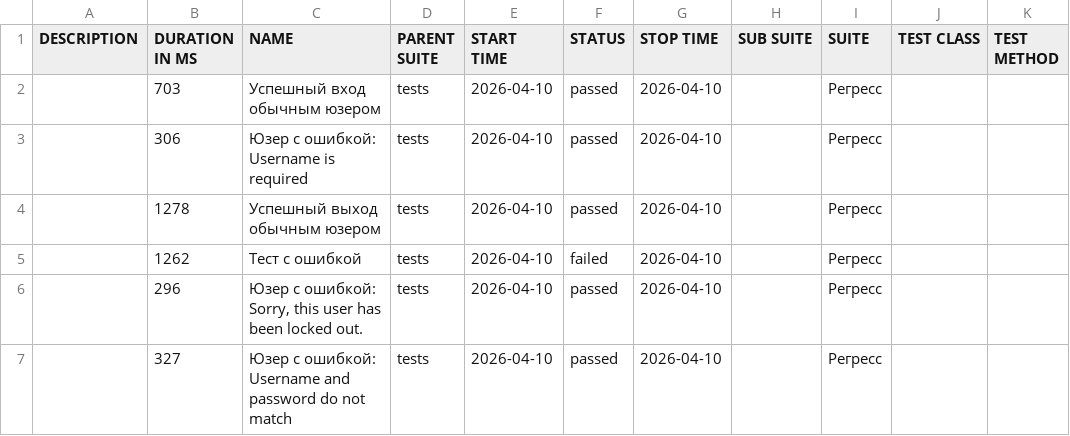
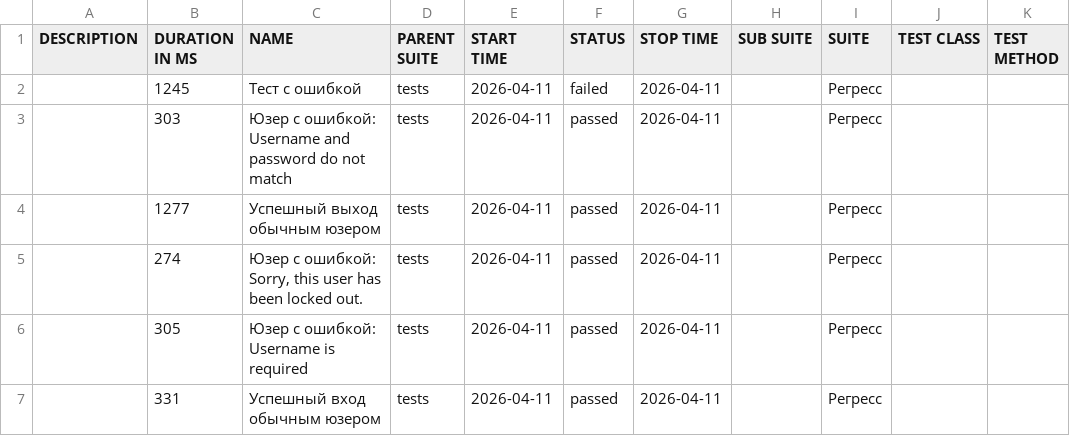
Before and after one commit to barsovichok/playwright_python_training, a CSV file: data/suites.csv, drawn as a sheet.

```diff
--- a/data/suites.csv
+++ b/data/suites.csv
@@ -1,7 +1,7 @@
 "DESCRIPTION","DURATION IN MS","NAME","PARENT SUITE","START TIME","STATUS","STOP TIME","SUB SUITE","SUITE","TEST CLASS","TEST METHOD"
-"","703","Успешный вход обычным юзером","tests","2026-04-10","passed","2026-04-10","","Регресс","",""
-"","306","Юзер с ошибкой: Username is required","tests","2026-04-10","passed","2026-04-10","","Регресс","",""
-"","1278","Успешный выход обычным юзером","tests","2026-04-10","passed","2026-04-10","","Регресс","",""
-"","1262","Тест с ошибкой","tests","2026-04-10","failed","2026-04-10","","Регресс","",""
-"","296","Юзер с ошибкой: Sorry, this user has been locked out.","tests","2026-04-10","passed","2026-04-10","","Регресс","",""
-"","327","Юзер с ошибкой: Username and password do not match","tests","2026-04-10","passed","2026-04-10","","Регресс","",""
+"","1245","Тест с ошибкой","tests","2026-04-11","failed","2026-04-11","","Регресс","",""
+"","303","Юзер с ошибкой: Username and password do not match","tests","2026-04-11","passed","2026-04-11","","Регресс","",""
+"","1277","Успешный выход обычным юзером","tests","2026-04-11","passed","2026-04-11","","Регресс","",""
+"","274","Юзер с ошибкой: Sorry, this user has been locked out.","tests","2026-04-11","passed","2026-04-11","","Регресс","",""
+"","305","Юзер с ошибкой: Username is required","tests","2026-04-11","passed","2026-04-11","","Регресс","",""
+"","331","Успешный вход обычным юзером","tests","2026-04-11","passed","2026-04-11","","Регресс","",""
```
Also changed, not shown: data/behaviors.csv, 29 other files.
